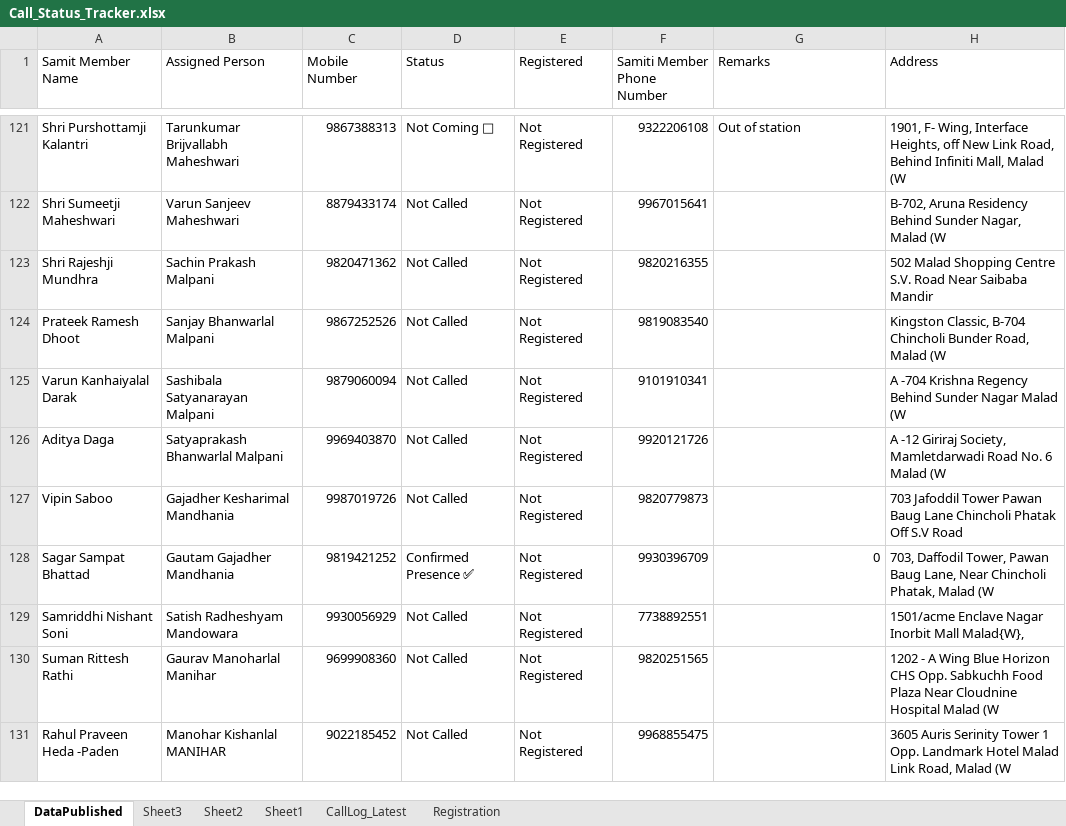
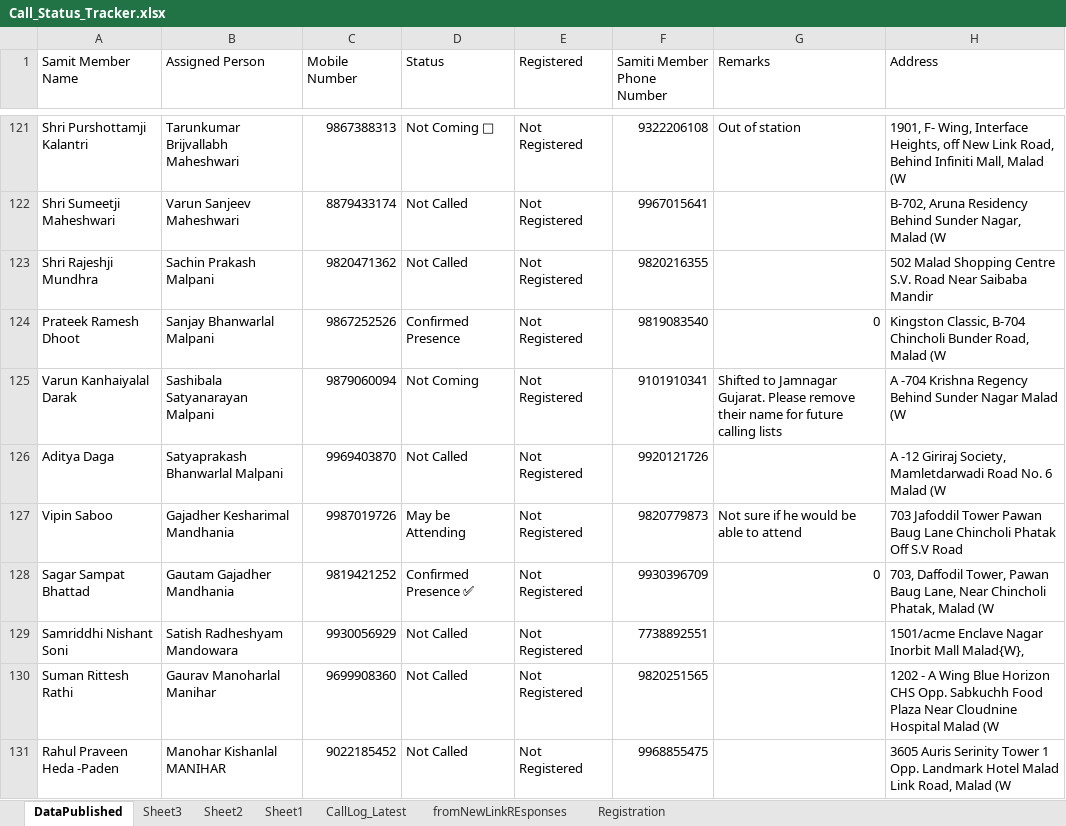
Before and after one commit to maladkshetrasamiti-sketch/maladutsav2025, an Excel workbook: Call_Status_Tracker.xlsx, sheet DataPublished, drawn as a sheet; only a part is shown, gaps mark what is left out; values as stored, in another font and other column widths than the file's, no borders; the diff covers the shown part only; the diff names each change by its address in the sheet, - before the commit and + after, or states it on an @@ line.

Commit message:
Latest Data

```diff
--- a/Call_Status_Tracker.xlsx (sheet DataPublished)
+++ b/Call_Status_Tracker.xlsx (sheet DataPublished)
+sheet tab: fromNewLinkREsponses
-D124 (Status): Not Called
+D124 (Status): Confirmed Presence
-G124 (Remarks): (empty)
+G124 (Remarks): 0
-D125 (Status): Not Called
+D125 (Status): Not Coming
-G125 (Remarks): (empty)
+G125 (Remarks): Shifted to Jamnagar Gujarat. Please remove their name for future calling lists
-D127 (Status): Not Called
+D127 (Status): May be Attending
-G127 (Remarks): (empty)
+G127 (Remarks): Not sure if he would be able to attend
```
Also changed, not shown: 385 edited cells elsewhere in this sheet, sheet Registration, sheet CallLog_Latest, formulas that keep their value, 5 other files.
